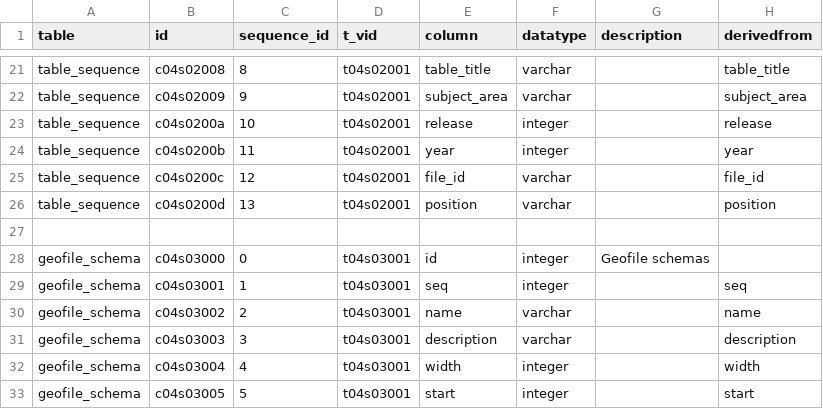
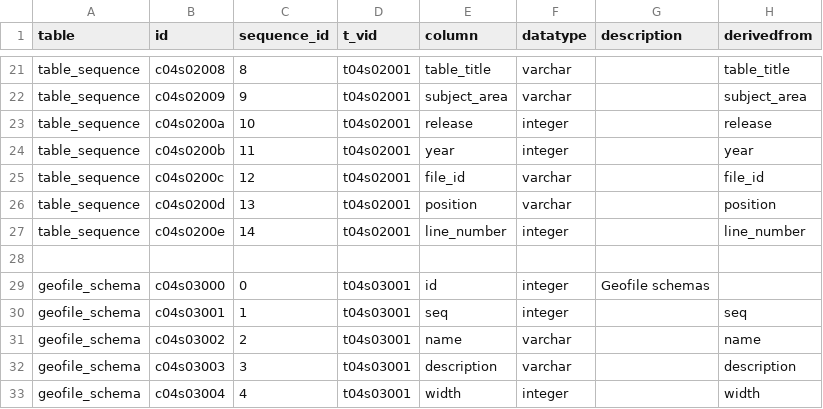
Before and after one commit to CivicKnowledge/ambry10-bundles, a CSV file: census.gov/acs_geofile-schemas-2009e/schema.csv, drawn as a sheet; only a part is shown, gaps mark what is left out; the shorter side is filled out with more unchanged rows.

```diff
--- a/census.gov/acs_geofile-schemas-2009e/schema.csv
+++ b/census.gov/acs_geofile-schemas-2009e/schema.csv
@@ -26,2 +26,3 @@ table_sequence,c04s0200c,12,t04s02001,file_id,varchar,,file_id
 table_sequence,c04s0200d,13,t04s02001,position,varchar,,position
+table_sequence,c04s0200e,14,t04s02001,line_number,integer,,line_number
 ,,,,,,,
```
Also changed, not shown: 3 other files.
